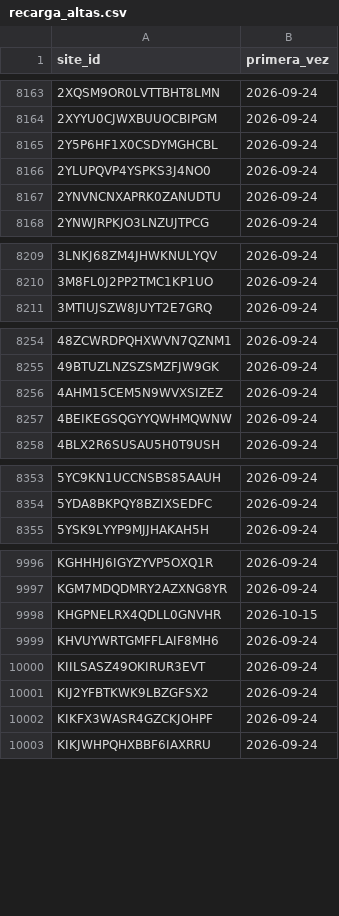
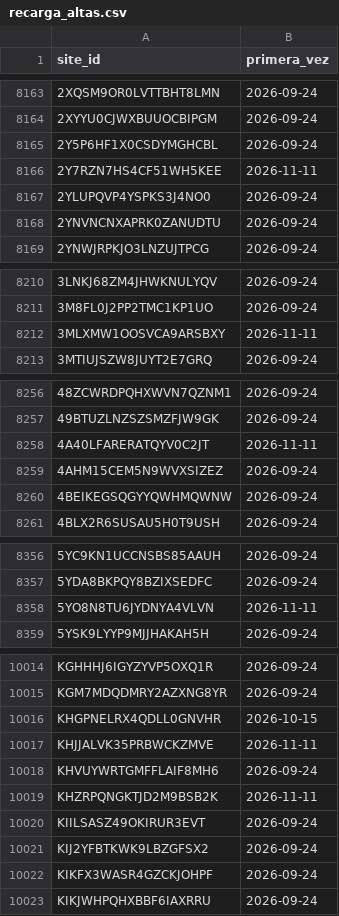
Before and after one commit to hamilton-insights/energia-en-ruta, a CSV file: ref/recarga_altas.csv, drawn as a sheet; only a part is shown, gaps mark what is left out; the diff covers the shown part only; the diff names each change by its address in the sheet, - before the commit and + after, or states it on an @@ line.

```diff
--- a/ref/recarga_altas.csv
+++ b/ref/recarga_altas.csv
+row 8166: 2Y7RZN7HS4CF51WH5KEE | 2026-11-11
+row 8212: 3MLXMW1OOSVCA9ARSBXY | 2026-11-11
+row 8258: 4A40LFARERATQYV0C2JT | 2026-11-11
+row 8358: 5YO8N8TU6JYDNYA4VLVN | 2026-11-11
+row 10017: KHJJALVK35PRBWCKZMVE | 2026-11-11
+row 10019: KHZRPQNGKTJD2M9BSB2K | 2026-11-11
```
Also changed, not shown: 28 added rows elsewhere in this file, site/data/c_historico_espana.csv, 7 other files.
